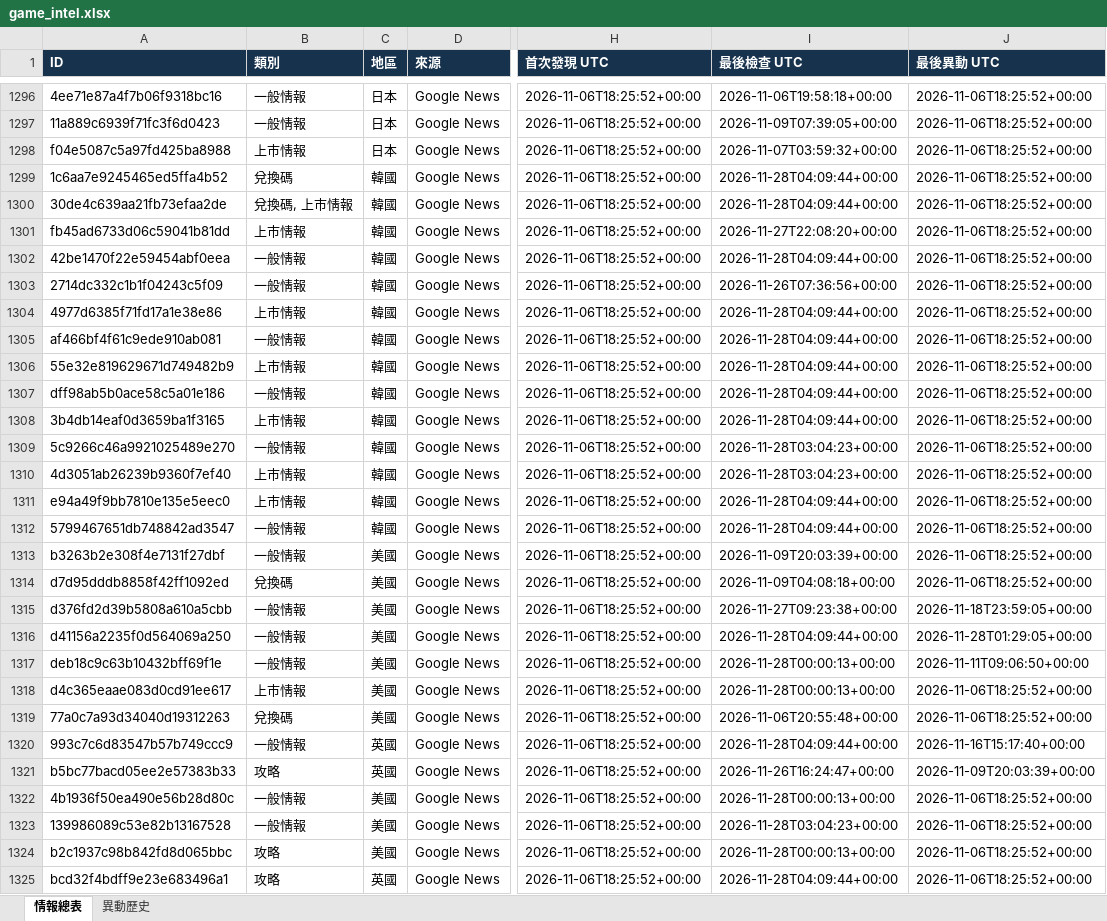
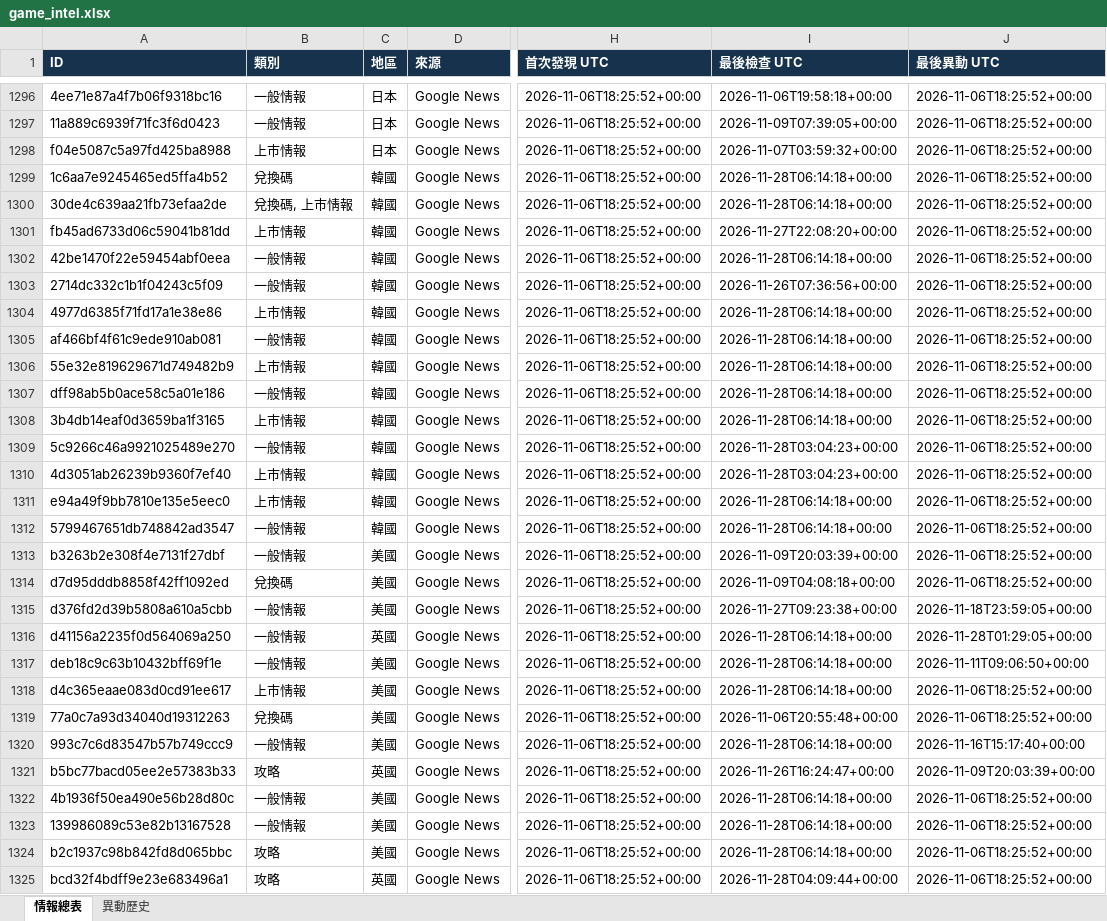
Before and after one commit to jerry000123456789-art/game-intel1, an Excel workbook: docs/game_intel.xlsx, sheet 情報總表, drawn as a sheet; only a part is shown, gaps mark what is left out; values as stored, in another font and other column widths than the file's, no borders; the diff covers the shown part only; the diff names each change by its address in the sheet, - before the commit and + after, or states it on an @@ line.

```diff
--- a/docs/game_intel.xlsx (sheet 情報總表)
+++ b/docs/game_intel.xlsx (sheet 情報總表)
-I1299:I1300 (最後檢查 UTC): 2026-11-28T04:09:44+00:00
+I1299:I1300 (最後檢查 UTC): 2026-11-28T06:14:18+00:00
-I1302 (最後檢查 UTC): 2026-11-28T04:09:44+00:00
+I1302 (最後檢查 UTC): 2026-11-28T06:14:18+00:00
-I1304:I1308 (最後檢查 UTC): 2026-11-28T04:09:44+00:00
+I1304:I1308 (最後檢查 UTC): 2026-11-28T06:14:18+00:00
-I1311:I1312 (最後檢查 UTC): 2026-11-28T04:09:44+00:00
+I1311:I1312 (最後檢查 UTC): 2026-11-28T06:14:18+00:00
-C1316 (地區): 美國
+C1316 (地區): 英國
-I1316 (最後檢查 UTC): 2026-11-28T04:09:44+00:00
+I1316 (最後檢查 UTC): 2026-11-28T06:14:18+00:00
-I1317:I1318 (最後檢查 UTC): 2026-11-28T00:00:13+00:00
+I1317:I1318 (最後檢查 UTC): 2026-11-28T06:14:18+00:00
-C1320 (地區): 英國
+C1320 (地區): 美國
-I1320 (最後檢查 UTC): 2026-11-28T04:09:44+00:00
+I1320 (最後檢查 UTC): 2026-11-28T06:14:18+00:00
-I1322 (最後檢查 UTC): 2026-11-28T00:00:13+00:00
+I1322 (最後檢查 UTC): 2026-11-28T06:14:18+00:00
-I1323 (最後檢查 UTC): 2026-11-28T03:04:23+00:00
+I1323 (最後檢查 UTC): 2026-11-28T06:14:18+00:00
-I1324 (最後檢查 UTC): 2026-11-28T00:00:13+00:00
+I1324 (最後檢查 UTC): 2026-11-28T06:14:18+00:00
```
Also changed, not shown: 176 edited cells elsewhere in this sheet, sheet 異動歷史, 4 other files.
